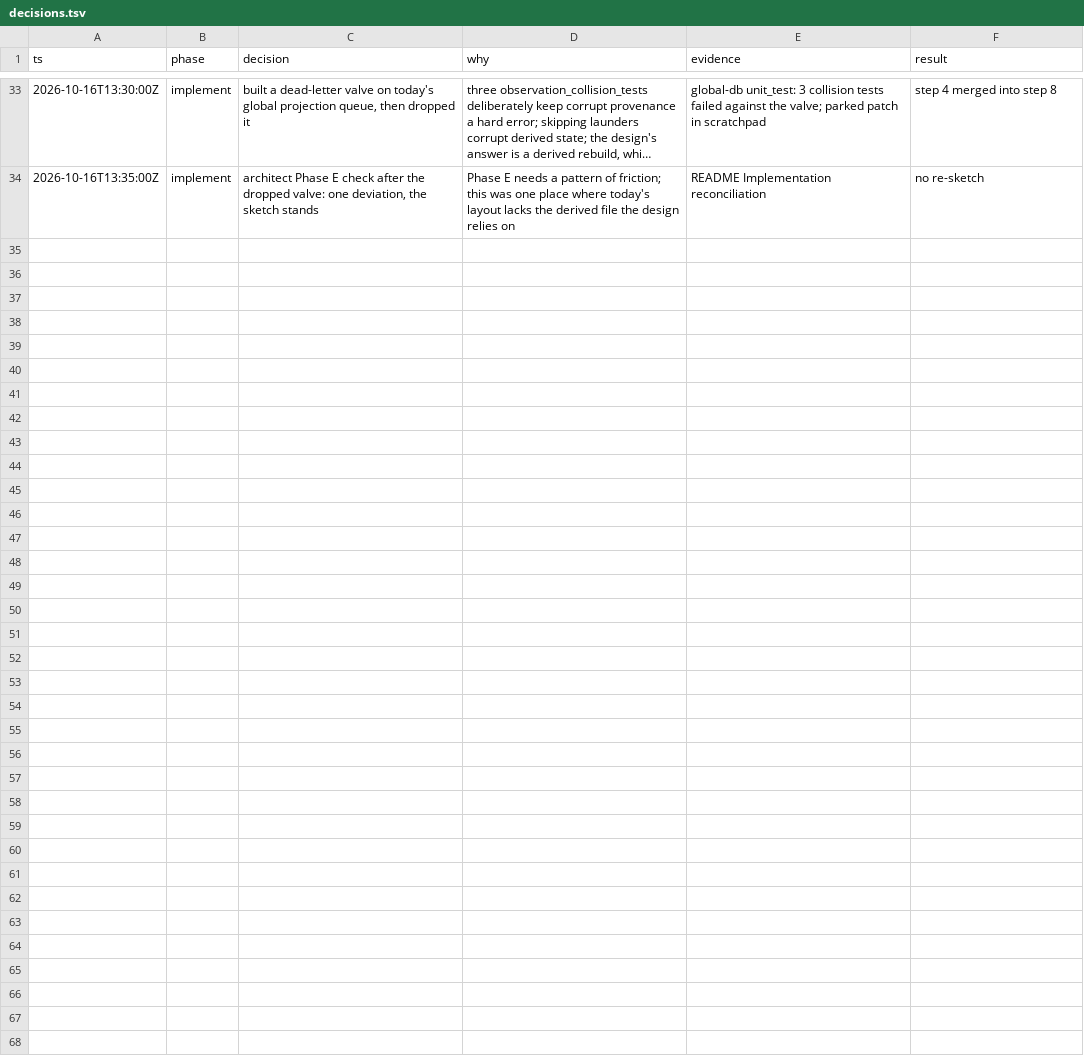
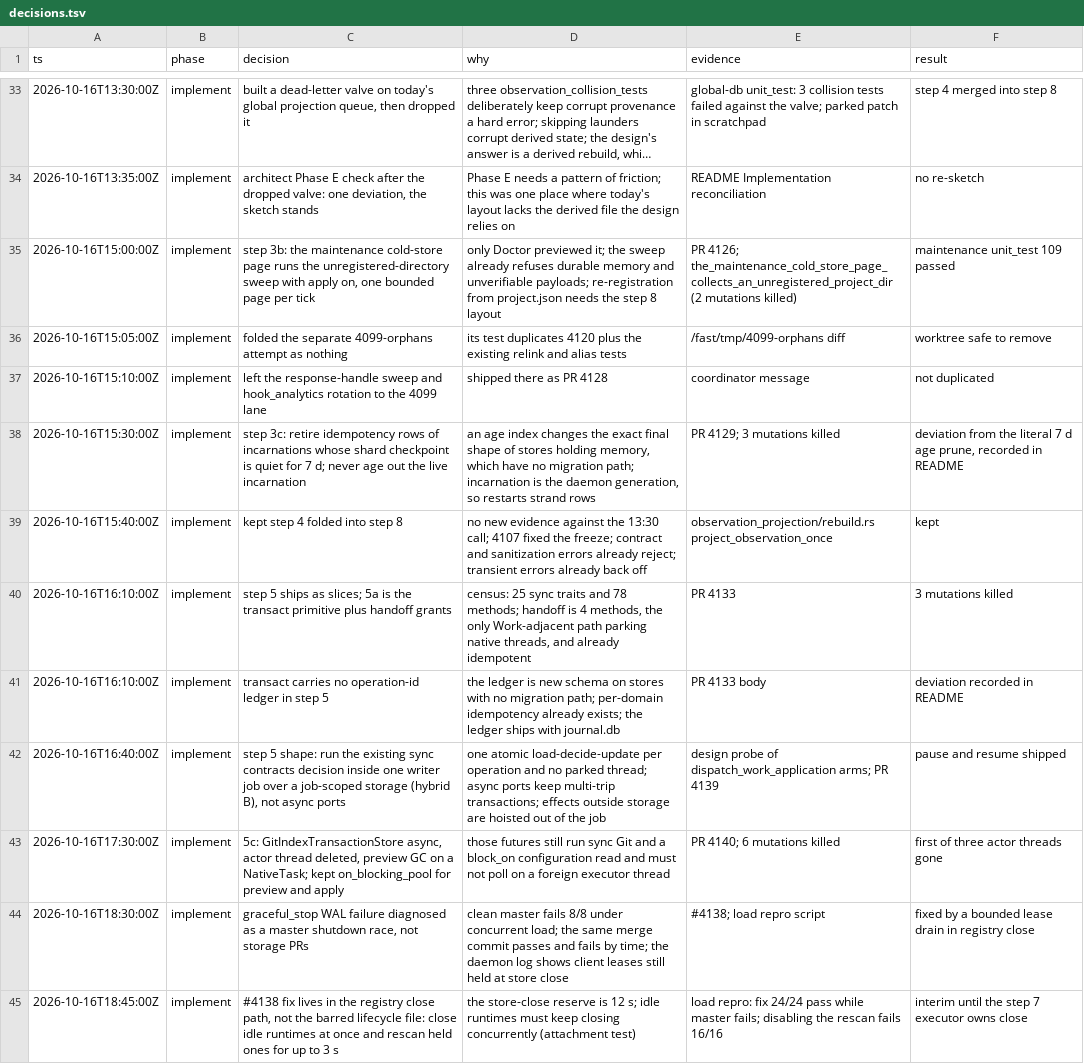
Before and after one commit to ScriptedAlchemy/tracedecay, a TSV file: docs/plans/storage/decisions.tsv, drawn as a sheet; only a part is shown, gaps mark what is left out; long unchanged cells end in …; the diff names each change by its address in the sheet, - before the commit and + after, or states it on an @@ line.

Commit message:
docs(storage): reconcile steps 3 and 5 and the open growth sources

```diff
--- a/docs/plans/storage/decisions.tsv
+++ b/docs/plans/storage/decisions.tsv
+row 35: 2026-10-16T15:00:00Z | implement | step 3b: the maintenance cold-store page runs the unregistered-directory sweep with apply on, one bounded page per tick | only Doctor previewed it; the sweep already refuses durable memory and unverifiable payloads; re-registration from project.json needs the step 8 layout | PR 4126; the_maintenance_cold_store_page_collects_an_unregistered_project_dir (2 mutations killed) | maintenance unit_test 109 passed
+row 36: 2026-10-16T15:05:00Z | implement | folded the separate 4099-orphans attempt as nothing | its test duplicates 4120 plus the existing relink and alias tests | /fast/tmp/4099-orphans diff | worktree safe to remove
+row 37: 2026-10-16T15:10:00Z | implement | left the response-handle sweep and hook_analytics rotation to the 4099 lane | shipped there as PR 4128 | coordinator message | not duplicated
+row 38: 2026-10-16T15:30:00Z | implement | step 3c: retire idempotency rows of incarnations whose shard checkpoint is quiet for 7 d; never age out the live incarnation | an age index changes the exact final shape of stores holding memory, which have no migration path; incarnation is the daemon generation, so restarts strand rows | PR 4129; 3 mutations killed | deviation from the literal 7 d age prune, recorded in README
+row 39: 2026-10-16T15:40:00Z | implement | kept step 4 folded into step 8 | no new evidence against the 13:30 call; 4107 fixed the freeze; contract and sanitization errors already reject; transient errors already back off | observation_projection/rebuild.rs project_observation_once | kept
+row 40: 2026-10-16T16:10:00Z | implement | step 5 ships as slices; 5a is the transact primitive plus handoff grants | census: 25 sync traits and 78 methods; handoff is 4 methods, the only Work-adjacent path parking native threads, and already idempotent | PR 4133 | 3 mutations killed
+row 41: 2026-10-16T16:10:00Z | implement | transact carries no operation-id ledger in step 5 | the ledger is new schema on stores with no migration path; per-domain idempotency already exists; the ledger ships with journal.db | PR 4133 body | deviation recorded in README
+row 42: 2026-10-16T16:40:00Z | implement | step 5 shape: run the existing sync contracts decision inside one writer job over a job-scoped storage (hybrid B), not async ports | one atomic load-decide-update per operation and no parked thread; async ports keep multi-trip transactions; effects outside storage are hoisted out of the job | design probe of dispatch_work_application arms; PR 4139 | pause and resume shipped
+row 43: 2026-10-16T17:30:00Z | implement | 5c: GitIndexTransactionStore async, actor thread deleted, preview GC on a NativeTask; kept on_blocking_pool for preview and apply | those futures still run sync Git and a block_on configuration read and must not poll on a foreign executor thread | PR 4140; 6 mutations killed | first of three actor threads gone
+row 44: 2026-10-16T18:30:00Z | implement | graceful_stop WAL failure diagnosed as a master shutdown race, not storage PRs | clean master fails 8/8 under concurrent load; the same merge commit passes and fails by time; the daemon log shows client leases still held at store close | #4138; load repro script | fixed by a bounded lease drain in registry close
+row 45: 2026-10-16T18:45:00Z | implement | #4138 fix lives in the registry close path, not the barred lifecycle file: close idle runtimes at once and rescan held ones for up to 3 s | the store-close reserve is 12 s; idle runtimes must keep closing concurrently (attachment test) | load repro: fix 24/24 pass while master fails; disabling the rescan fails 16/16 | interim until the step 7 executor owns close
```
Also changed, not shown: 1 other file.
